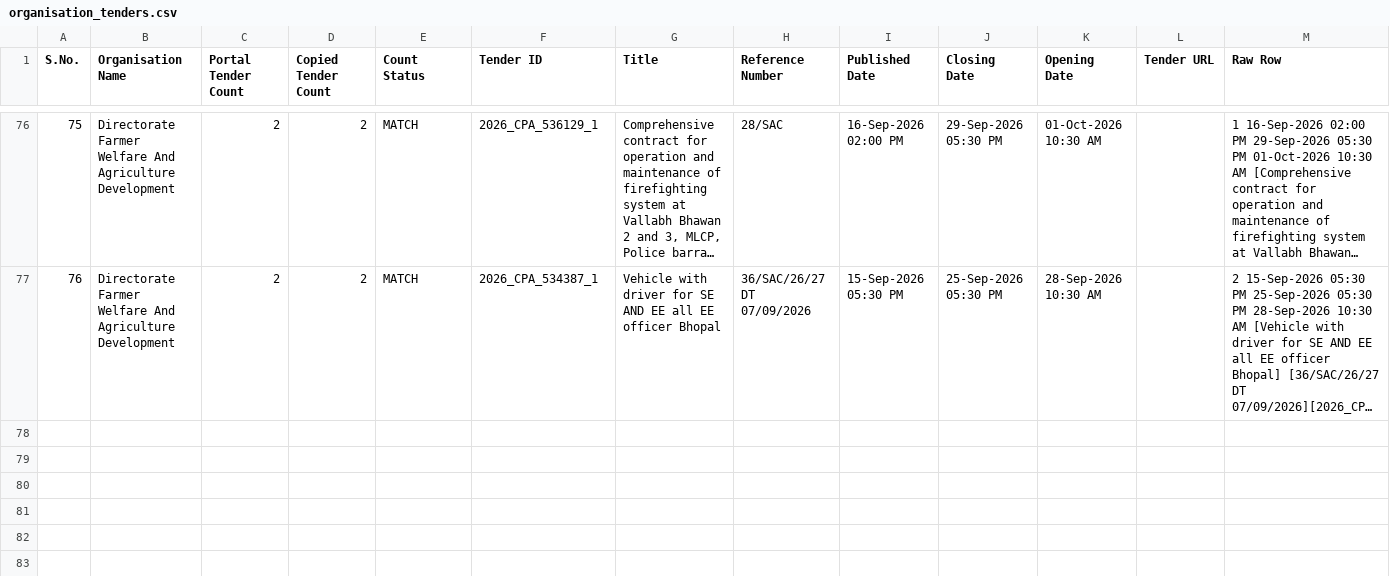
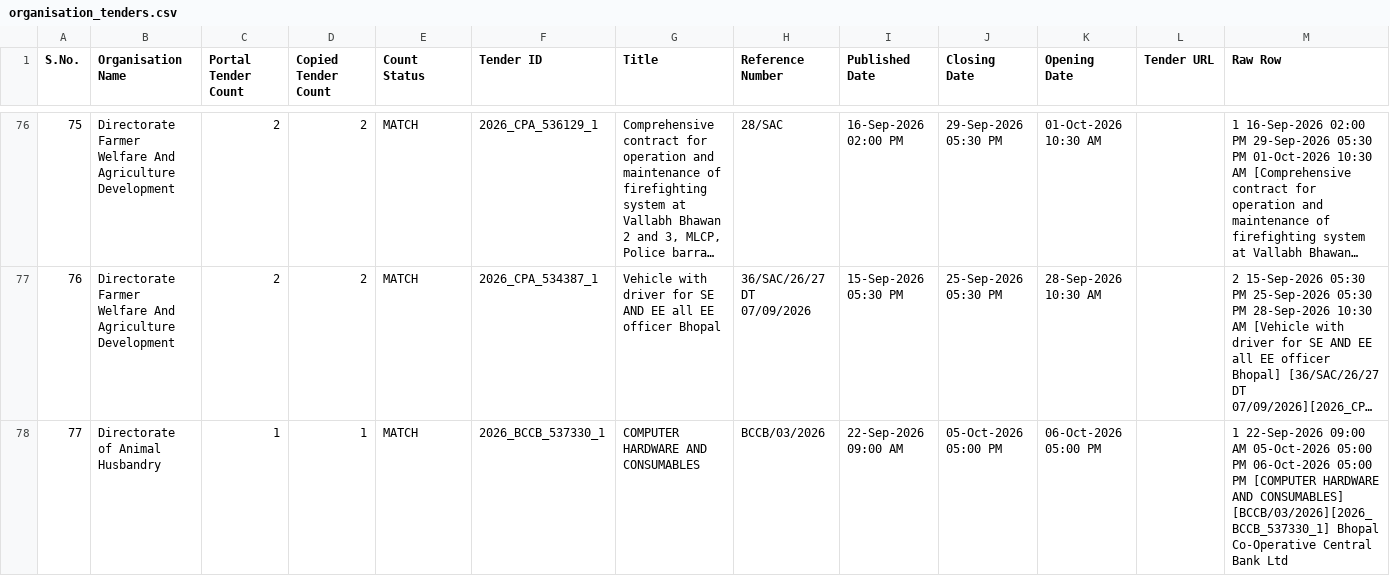
Before and after one commit to esign2015/mp-tenders, a CSV file: organisation_tenders.csv, drawn as a sheet; only a part is shown, gaps mark what is left out; long unchanged cells end in …; the diff names each change by its address in the sheet, - before the commit and + after, or states it on an @@ line.

```diff
--- a/organisation_tenders.csv
+++ b/organisation_tenders.csv
+row 78: 77 | Directorate of Animal Husbandry | 1 | 1 | MATCH | 2026_BCCB_537330_1 | COMPUTER HARDWARE AND CONSUMABLES | BCCB/03/2026 | 22-Sep-2026 09:00 AM | 05-Oct-2026 05:00 PM | 06-Oct-2026 05:00 PM |  | 1 22-Sep-2026 09:00 AM 05-Oct-2026 05:00 PM 06-Oct-2026 05:00 PM [COMPUTER HARDWARE AND CONSUMABLES] [BCCB/03/2026][2026_BCCB_537330_1] Bhopal Co-Operative Central Bank Ltd
```
Also changed, not shown: 1 other file.
